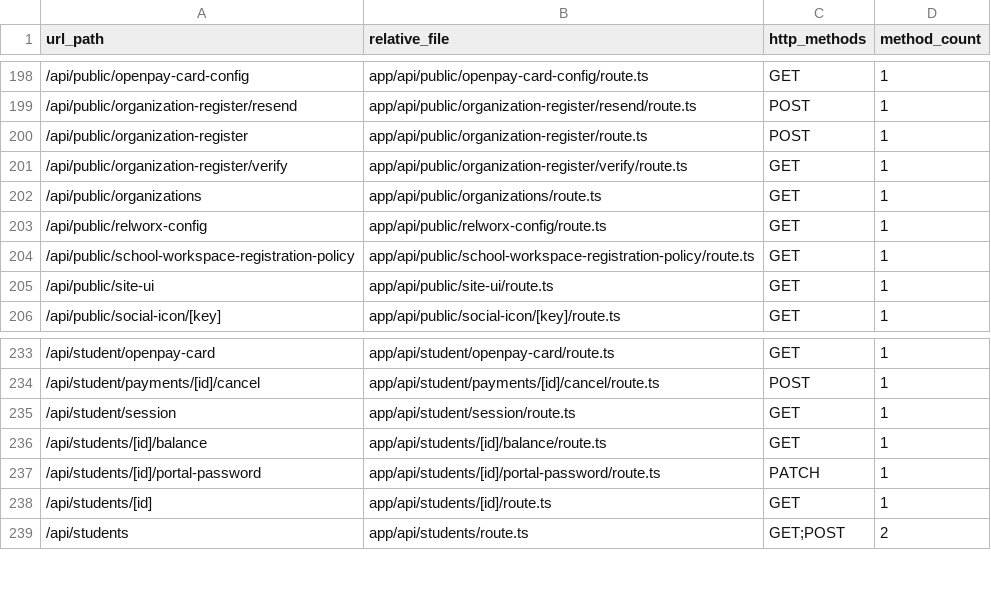
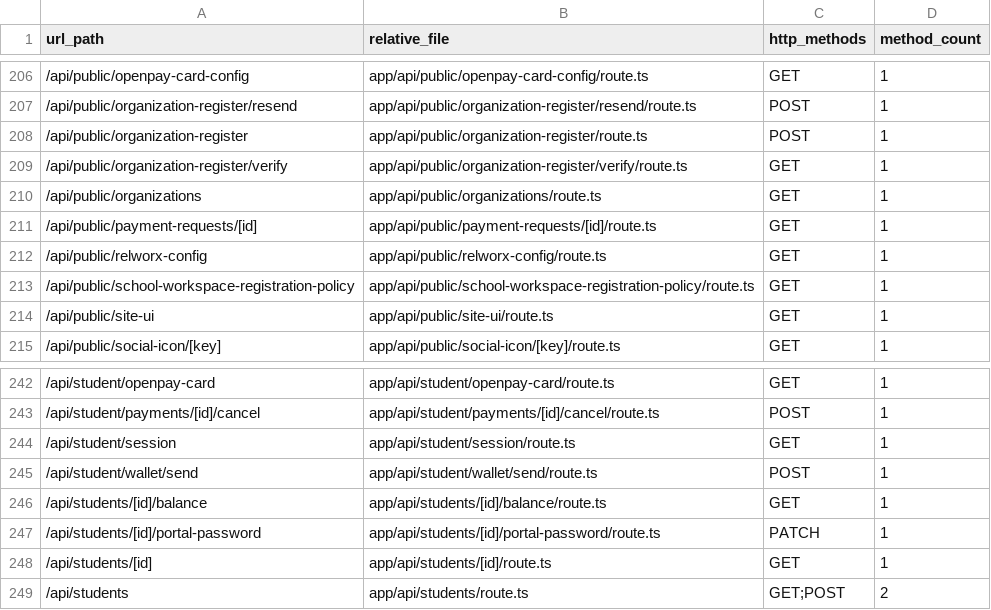
Before and after one commit to infoedutechos/openpaygb, a CSV file: docs/API_INVENTORY.csv, drawn as a sheet; only a part is shown, gaps mark what is left out; the diff covers the shown part only; the diff names each change by its address in the sheet, - before the commit and + after, or states it on an @@ line.

```diff
--- a/docs/API_INVENTORY.csv
+++ b/docs/API_INVENTORY.csv
+row 211: /api/public/payment-requests/[id] | app/api/public/payment-requests/[id]/route.ts | GET | 1
+row 245: /api/student/wallet/send | app/api/student/wallet/send/route.ts | POST | 1
```
Also changed, not shown: 8 added rows elsewhere in this file, docs/UI_ROUTES.csv, 39 other files.
